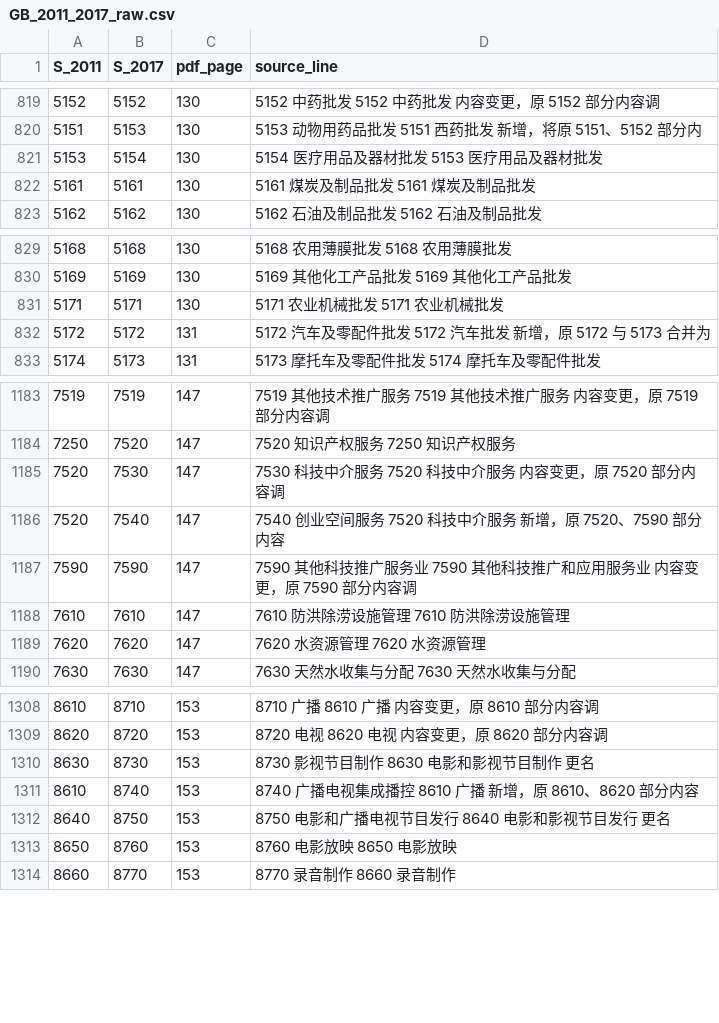
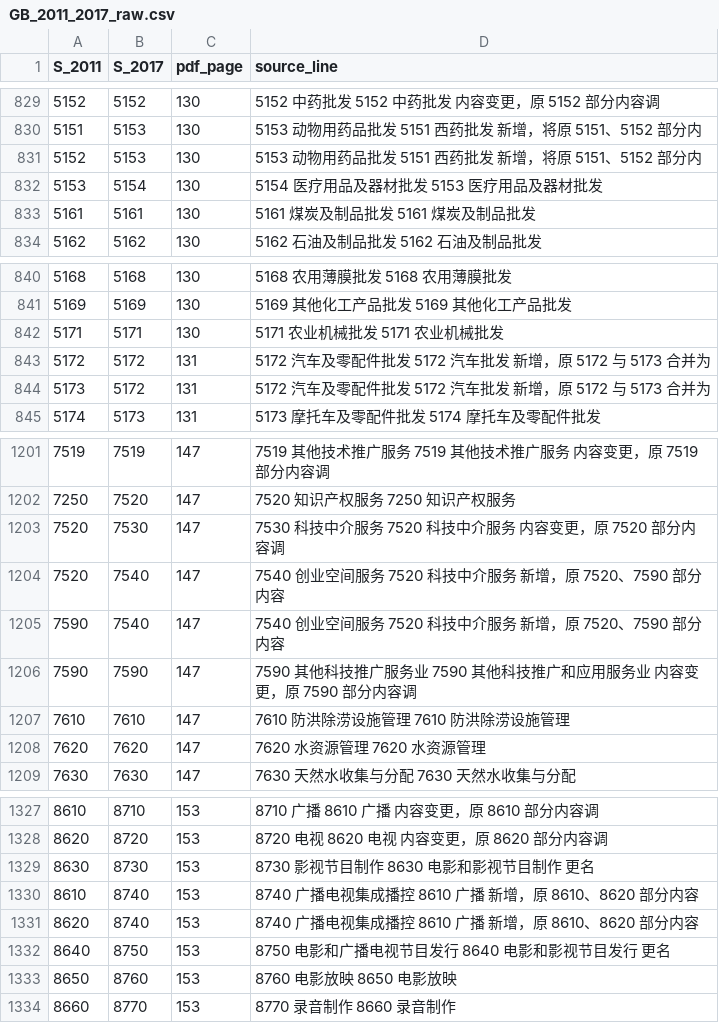
Before and after one commit to robin621/gbcrosswalk, a CSV file: inst/raw-crosswalks/GB_2011_2017_raw.csv, drawn as a sheet; only a part is shown, gaps mark what is left out; the diff covers the shown part only; the diff names each change by its address in the sheet, - before the commit and + after, or states it on an @@ line.

```diff
--- a/inst/raw-crosswalks/GB_2011_2017_raw.csv
+++ b/inst/raw-crosswalks/GB_2011_2017_raw.csv
+row 831: 5152 | 5153 | 130 | 5153 动物用药品批发 5151 西药批发 新增，将原 5151、5152 部分内
+row 844: 5173 | 5172 | 131 | 5172 汽车及零配件批发 5172 汽车批发 新增，原 5172 与 5173 合并为
+row 1205: 7590 | 7540 | 147 | 7540 创业空间服务 7520 科技中介服务 新增，原 7520、7590 部分内容
+row 1331: 8620 | 8740 | 153 | 8740 广播电视集成播控 8610 广播 新增，原 8610、8620 部分内容
```
Also changed, not shown: 16 added rows and 2 edited cells elsewhere in this file, inst/extdata/gb_2011_2017.csv, inst/extdata/gb_all_pairs.csv, 2 other files.
